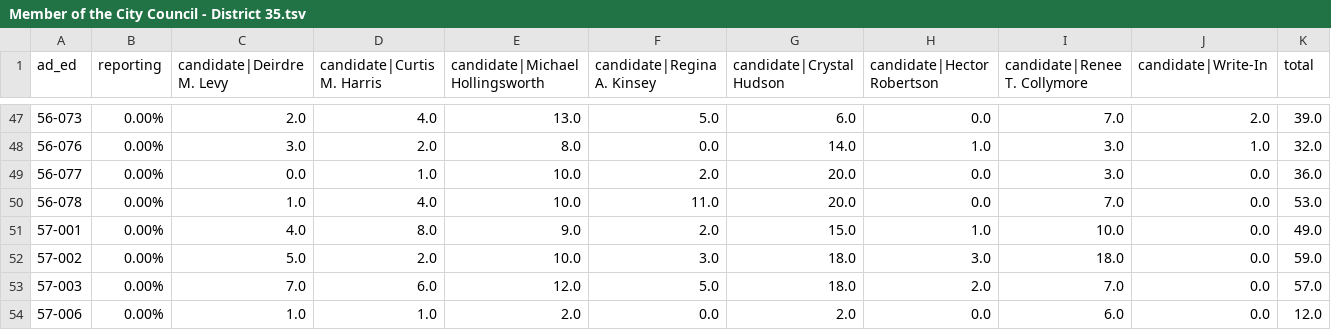
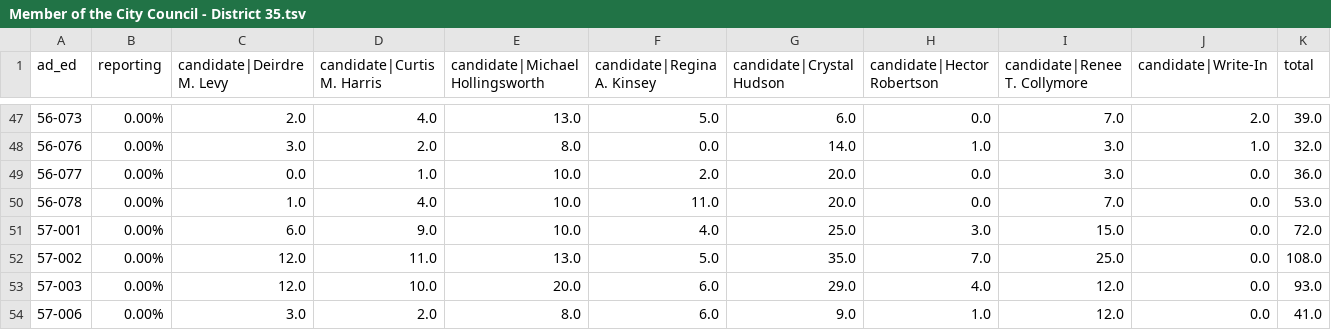
Before and after one commit to sabrinadchan/dsa-for-the-many, a TSV file: data/2021/Member of the City Council - District 35.tsv, drawn as a sheet; only a part is shown, gaps mark what is left out; the diff covers the shown part only.

```diff
--- a/data/2021/Member of the City Council - District 35.tsv
+++ b/data/2021/Member of the City Council - District 35.tsv
@@ -50,5 +50,5 @@ ad_ed	reporting	candidate|Deirdre M. Levy	candidate|Curtis M. Harris	candidate|M
 56-078	0.00%	1.0	4.0	10.0	11.0	20.0	0.0	7.0	0.0	53.0
-57-001	0.00%	4.0	8.0	9.0	2.0	15.0	1.0	10.0	0.0	49.0
-57-002	0.00%	5.0	2.0	10.0	3.0	18.0	3.0	18.0	0.0	59.0
-57-003	0.00%	7.0	6.0	12.0	5.0	18.0	2.0	7.0	0.0	57.0
-57-006	0.00%	1.0	1.0	2.0	0.0	2.0	0.0	6.0	0.0	12.0
+57-001	0.00%	6.0	9.0	10.0	4.0	25.0	3.0	15.0	0.0	72.0
+57-002	0.00%	12.0	11.0	13.0	5.0	35.0	7.0	25.0	0.0	108.0
+57-003	0.00%	12.0	10.0	20.0	6.0	29.0	4.0	12.0	0.0	93.0
+57-006	0.00%	3.0	2.0	8.0	6.0	9.0	1.0	12.0	0.0	41.0
```
Also changed, not shown: 82 edited cells elsewhere in this file, data/2021/Member of the City Council - District 14.tsv, data/2021/Member of the City Council - District 22.tsv, 4 other files.
